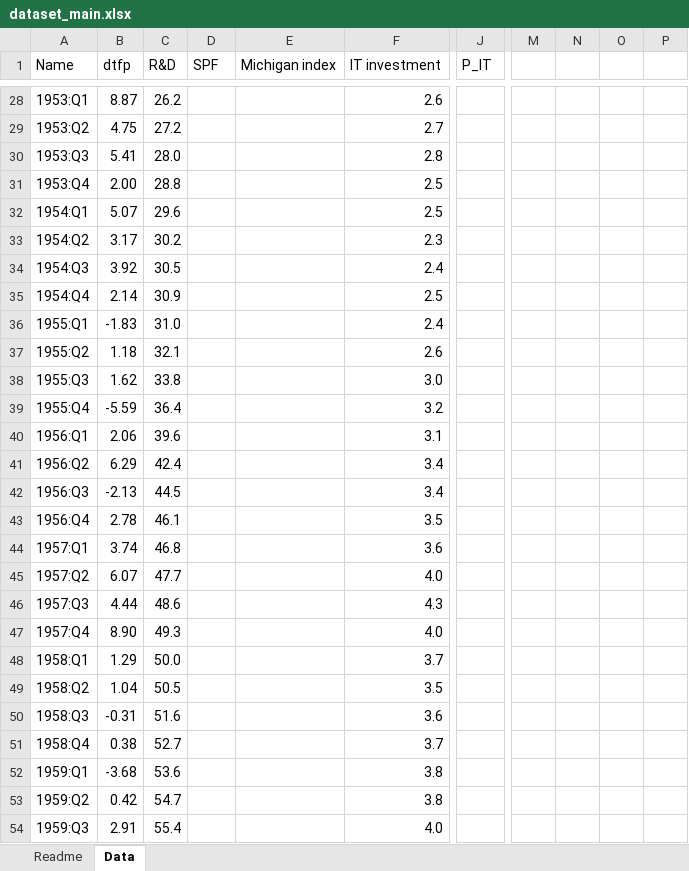
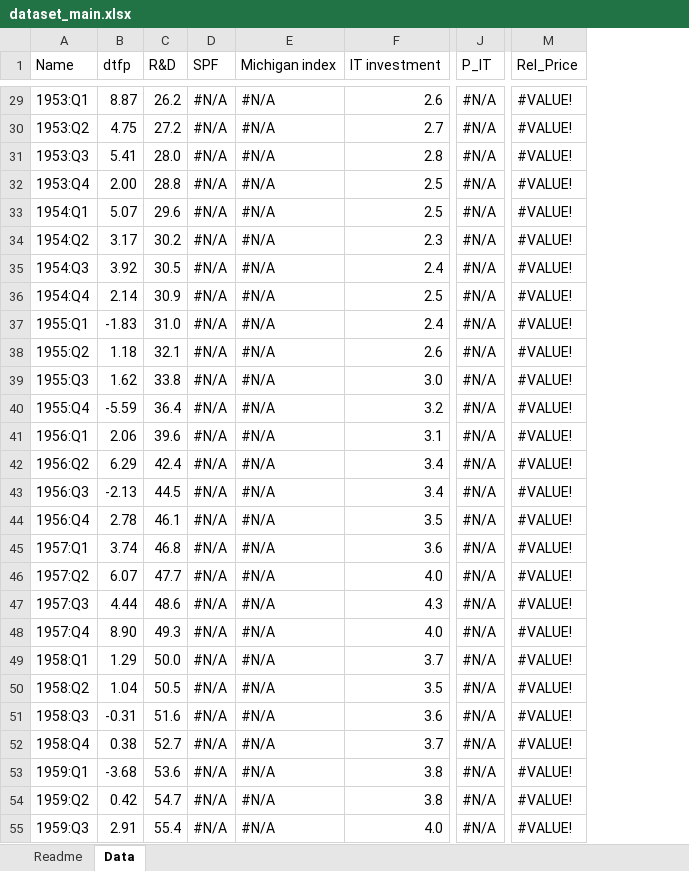
Before and after one commit to marcobrianti1989/Brianti_Gati_2017, an Excel workbook: Data/dataset_main.xlsx, sheet Data, drawn as a sheet; only a part is shown, gaps mark what is left out; values as stored, in another font and other column widths than the file's, no cell formats; removed rows and columns are numbered as before the commit, all else as after; the diff covers the shown part only; the diff names each change by its address in the sheet, - before the commit and + after, or states it on an @@ line.

Commit message:
I wrote a new function: read_data2
read_data2 is using all the information given by excell to provide the final data_set. In particular, dataset_main (now slightly modified) provides names, trnasformations, in/out, and number of the series. Using this info it automatically truncates the dataset and remove all the variables which are not part of the VAR using the information in_or_out. In in_or_out = 1 the variable is inside the VAR if In_or_out is equal to zero the variable is out. This function does NOT provide which_shocks and position_rel_prices. In my opinion this info is too exercise specific and I guess we may formally add them in the main file. I have compared the old data with the new data and the result is the same, but we still nedd to double check if the result is correct.

```diff
--- a/Data/dataset_main.xlsx (sheet Data)
+++ b/Data/dataset_main.xlsx (sheet Data)
-column M, empty
-column N, empty
-column O, empty
-column P, empty
+column M (Rel_Price), rows 29-55: all #VALUE!
-D29:D55 (SPF): (empty)
+D29:D55 (SPF): #N/A
-E29:E55 (Michigan index): (empty)
+E29:E55 (Michigan index): #N/A
-J29:J55 (P_IT): (empty)
+J29:J55 (P_IT): #N/A
```
Also changed, not shown: 1 added row and 310 edited cells elsewhere in this sheet, cell formats, 2 other files.
